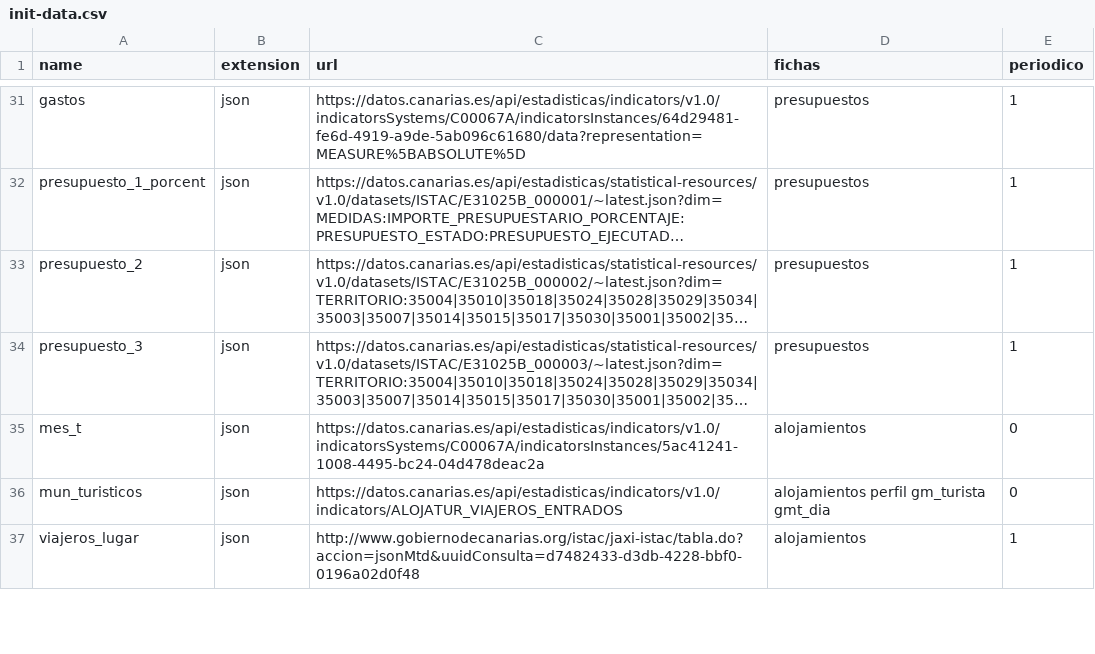
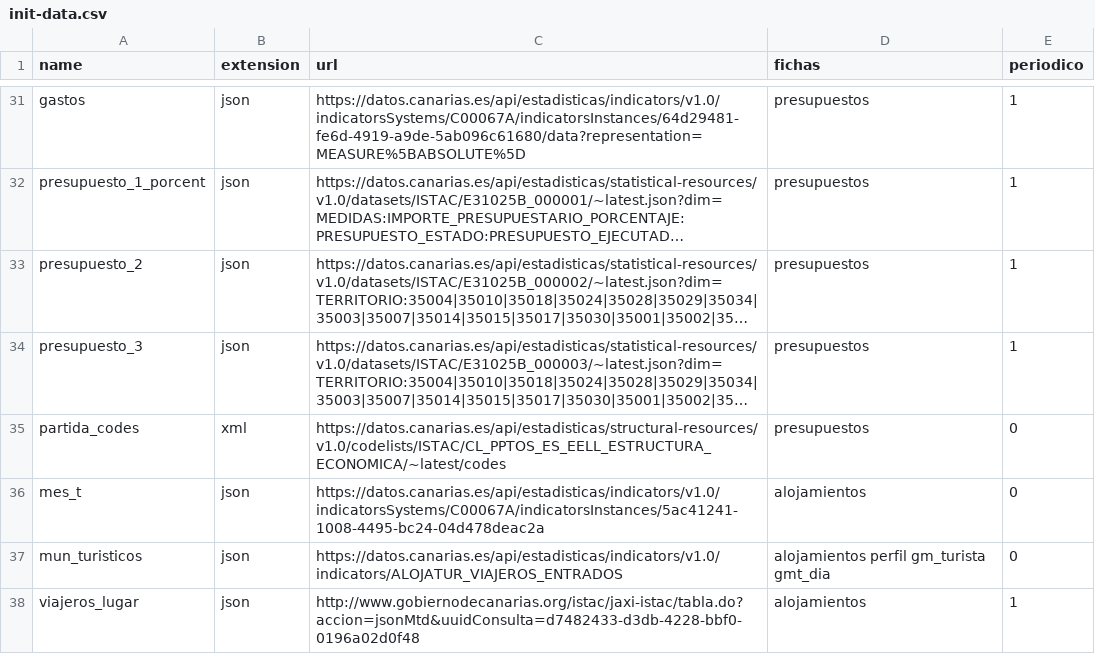
Before and after one commit to eDatos/fichas-municipales, a CSV file: shiny/init-data.csv, drawn as a sheet; only a part is shown, gaps mark what is left out; long unchanged cells end in …; the diff names each change by its address in the sheet, - before the commit and + after, or states it on an @@ line.

```diff
--- a/shiny/init-data.csv
+++ b/shiny/init-data.csv
+row 35: partida_codes | xml | https://datos.canarias.es/api/estadisticas/structural-resources/v1.0/codelists/ISTAC/CL_PPTOS_ES_EELL_ESTRUCTURA_ECONOMICA/~latest/codes | presupuestos | 0
```
Also changed, not shown: 4 other files.
